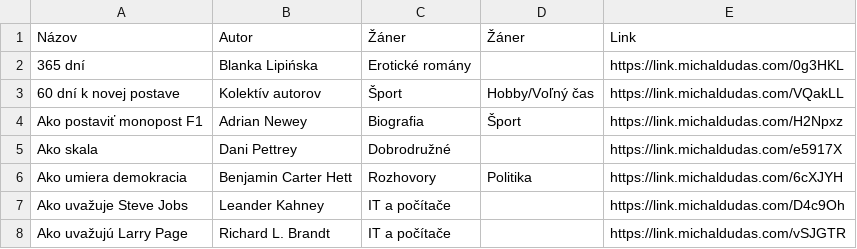
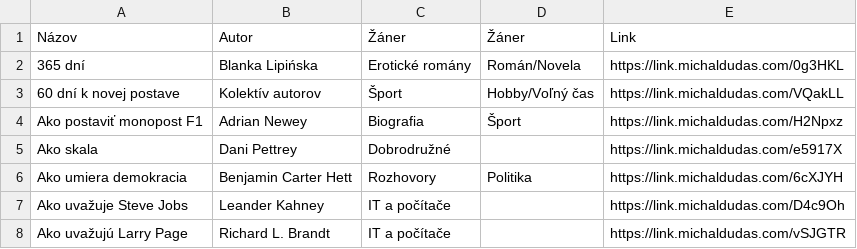
Before and after one commit to misko0709/misko0709.github.io, a CSV file: kniznica.csv, drawn as a sheet; only a part is shown.

Commit message:
Update book database via Web UI

```diff
--- a/kniznica.csv
+++ b/kniznica.csv
@@ -1,3 +1,3 @@
 Názov,Autor,Žáner,Žáner,Link
-365 dní,Blanka Lipińska,Erotické romány,,https://link.michaldudas.com/0g3HKL
+365 dní,Blanka Lipińska,Erotické romány,Román/Novela,https://link.michaldudas.com/0g3HKL
 60 dní k novej postave,Kolektív autorov,Šport,Hobby/Voľný čas,https://link.michaldudas.com/VQakLL
```
